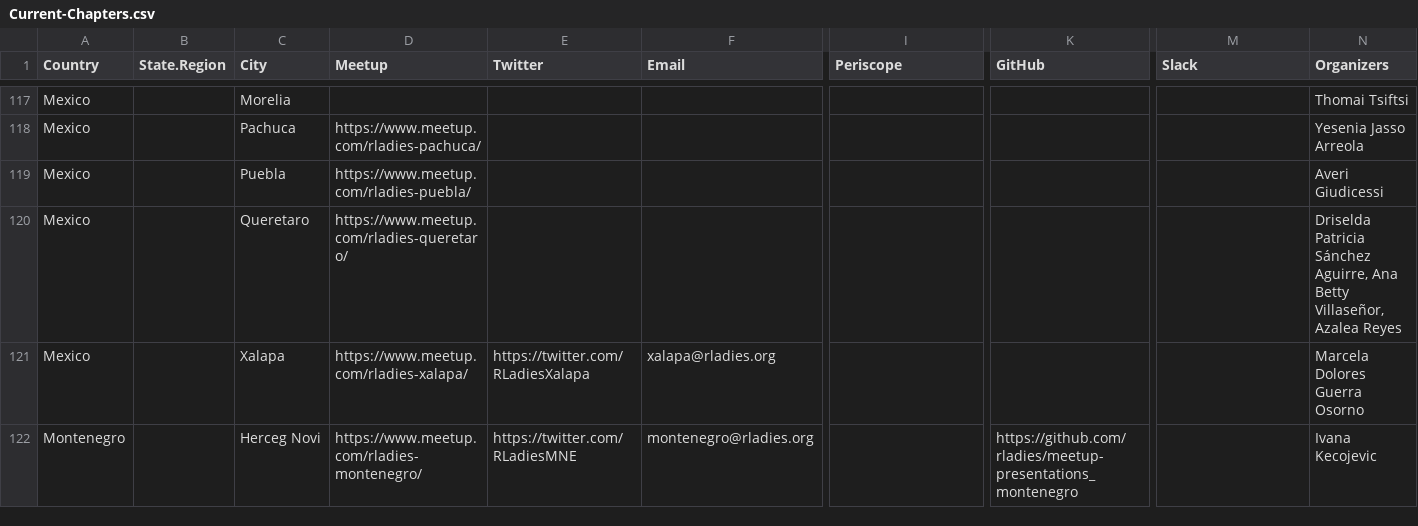
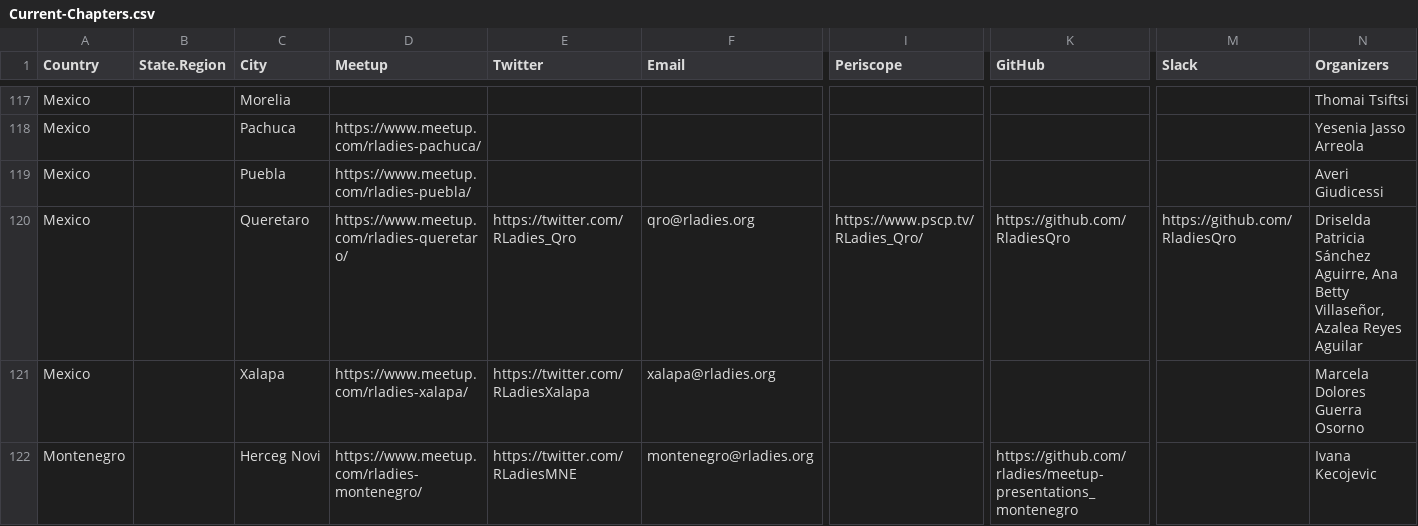
Before and after one commit to rladies/starter-kit, a CSV file: Current-Chapters.csv, drawn as a sheet; only a part is shown, gaps mark what is left out; the diff names each change by its address in the sheet, - before the commit and + after, or states it on an @@ line.

Commit message:
update chapter RLadies_Qro
Update of RLadies_Qro's mail, periscope, GitHub and slack

```diff
--- a/Current-Chapters.csv
+++ b/Current-Chapters.csv
-E120 (Twitter): (empty)
+E120 (Twitter): https://twitter.com/RLadies_Qro
-F120 (Email): (empty)
+F120 (Email): qro@rladies.org
-I120 (Periscope): (empty)
+I120 (Periscope): https://www.pscp.tv/RLadies_Qro/
-K120 (GitHub): (empty)
+K120 (GitHub): https://github.com/RladiesQro
-M120 (Slack): (empty)
+M120 (Slack): https://github.com/RladiesQro
-N120 (Organizers): …Azalea Reyes
+N120 (Organizers): …Azalea Reyes Aguilar
```
